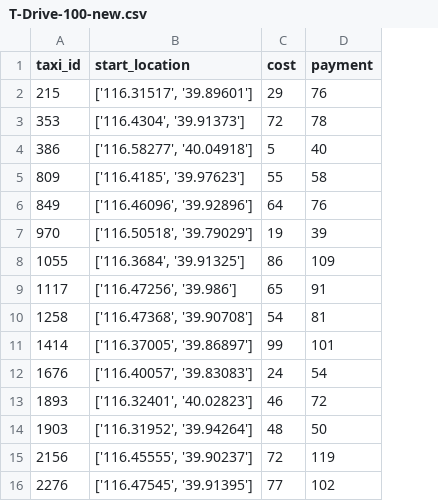
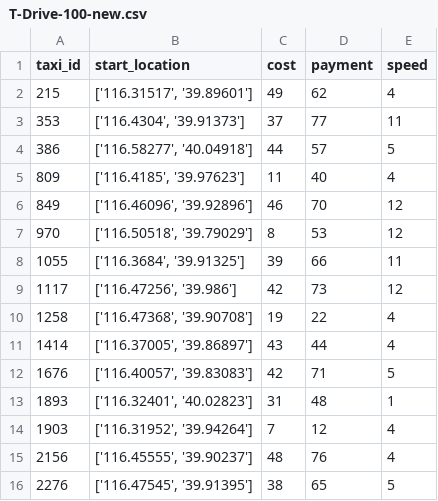
Before and after one commit to Beam-boop/RATE, a CSV file: res/T-Drive/T-Drive-100-new.csv, drawn as a sheet; only a part is shown; the diff covers the shown part only; the diff names each change by its address in the sheet, - before the commit and + after, or states it on an @@ line.

```diff
--- a/res/T-Drive/T-Drive-100-new.csv
+++ b/res/T-Drive/T-Drive-100-new.csv
+column E (speed), rows 2-16: 4 | 11 | 5 | 4 | 12 | 12 | 11 | 12 | 4 | 4 | 5 | 1 | 4 | 4 | 5
-C2 (cost): 29
+C2 (cost): 49
-D2 (payment): 76
+D2 (payment): 62
-C3 (cost): 72
+C3 (cost): 37
-D3 (payment): 78
+D3 (payment): 77
-C4 (cost): 5
+C4 (cost): 44
-D4 (payment): 40
+D4 (payment): 57
-C5 (cost): 55
+C5 (cost): 11
-D5 (payment): 58
+D5 (payment): 40
-C6 (cost): 64
+C6 (cost): 46
-D6 (payment): 76
+D6 (payment): 70
-C7 (cost): 19
+C7 (cost): 8
-D7 (payment): 39
+D7 (payment): 53
-C8 (cost): 86
+C8 (cost): 39
-D8 (payment): 109
+D8 (payment): 66
-C9 (cost): 65
+C9 (cost): 42
-D9 (payment): 91
+D9 (payment): 73
-C10 (cost): 54
+C10 (cost): 19
-D10 (payment): 81
+D10 (payment): 22
-C11 (cost): 99
+C11 (cost): 43
-D11 (payment): 101
+D11 (payment): 44
-C12 (cost): 24
+C12 (cost): 42
-D12 (payment): 54
+D12 (payment): 71
-C13 (cost): 46
+C13 (cost): 31
-D13 (payment): 72
+D13 (payment): 48
-C14 (cost): 48
+C14 (cost): 7
-D14 (payment): 50
+D14 (payment): 12
-C15 (cost): 72
+C15 (cost): 48
-D15 (payment): 119
+D15 (payment): 76
-C16 (cost): 77
+C16 (cost): 38
-D16 (payment): 102
+D16 (payment): 65
```
Also changed, not shown: 159 edited cells elsewhere in this file, res/T-Drive/T-Drive-10-new.csv, res/T-Drive/T-Drive-20-new.csv, 8 other files.
